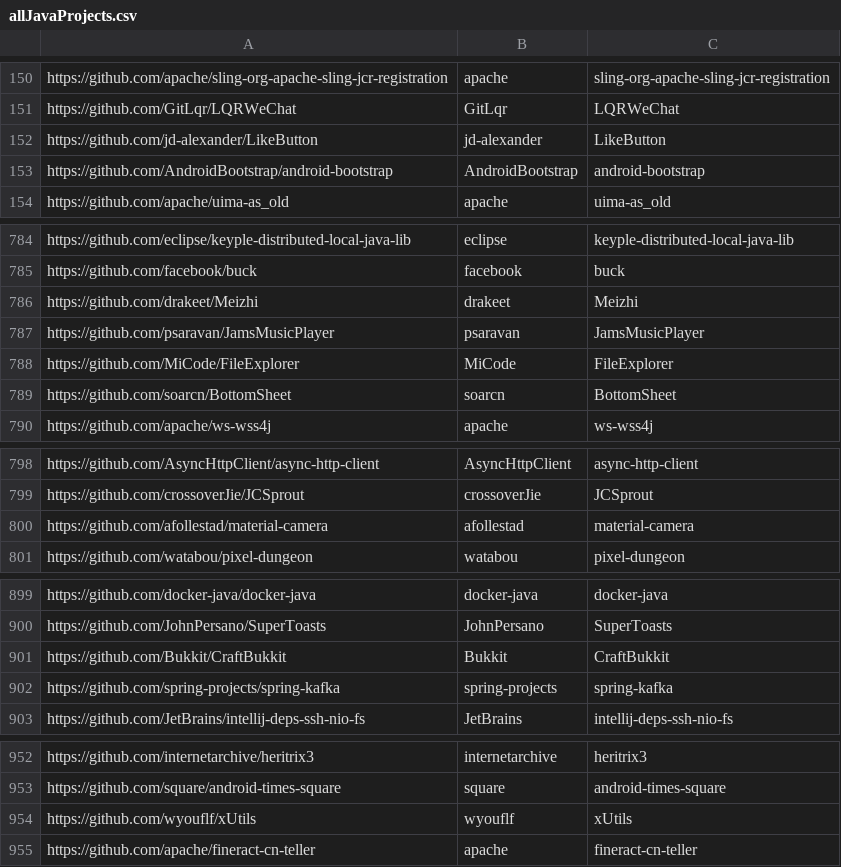
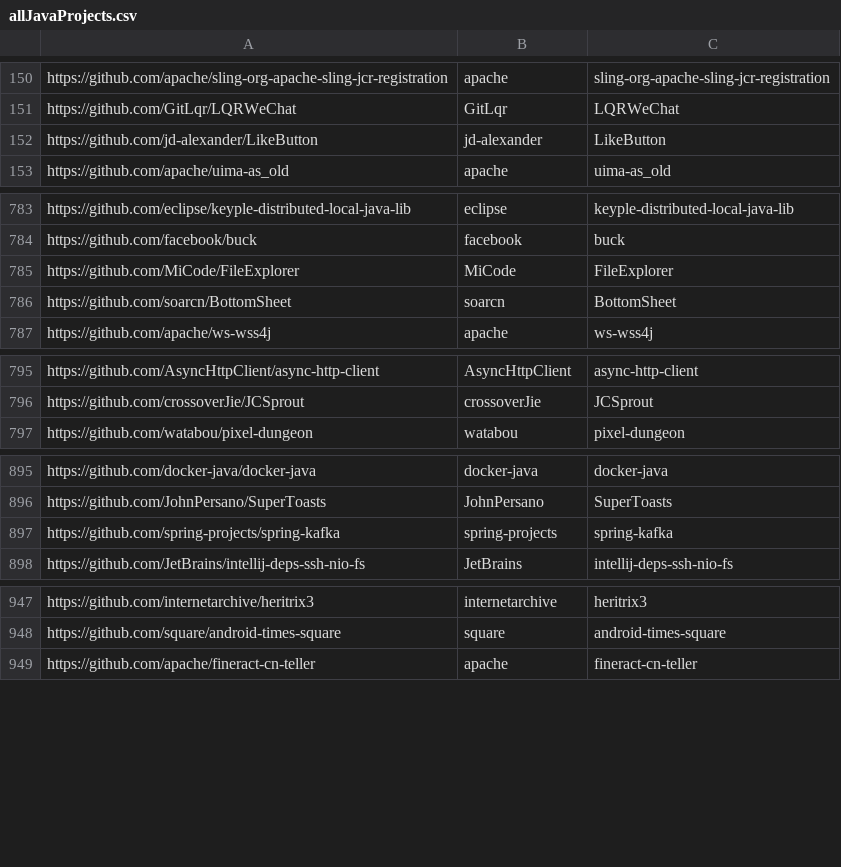
Before and after one commit to li-sui/miningSStuBs, a CSV file: src/main/resources/allJavaProjects.csv (was allJavaProjects.csv), drawn as a sheet; only a part is shown, gaps mark what is left out; the diff covers the shown part only.

Commit message:
updated list of project

```diff
--- a/allJavaProjects.csv
+++ b/src/main/resources/allJavaProjects.csv
@@ -152,3 +152,2 @@ https://github.com/GitLqr/LQRWeChat,GitLqr,LQRWeChat
 https://github.com/jd-alexander/LikeButton,jd-alexander,LikeButton
-https://github.com/AndroidBootstrap/android-bootstrap,AndroidBootstrap,android-bootstrap
 https://github.com/apache/uima-as_old,apache,uima-as_old
@@ -785,4 +784,2 @@ https://github.com/eclipse/keyple-distributed-local-java-lib,eclipse,keyple-dist
 https://github.com/facebook/buck,facebook,buck
-https://github.com/drakeet/Meizhi,drakeet,Meizhi
-https://github.com/psaravan/JamsMusicPlayer,psaravan,JamsMusicPlayer
 https://github.com/MiCode/FileExplorer,MiCode,FileExplorer
@@ -799,3 +796,2 @@ https://github.com/AsyncHttpClient/async-http-client,AsyncHttpClient,async-http-
 https://github.com/crossoverJie/JCSprout,crossoverJie,JCSprout
-https://github.com/afollestad/material-camera,afollestad,material-camera
 https://github.com/watabou/pixel-dungeon,watabou,pixel-dungeon
@@ -900,3 +896,2 @@ https://github.com/docker-java/docker-java,docker-java,docker-java
 https://github.com/JohnPersano/SuperToasts,JohnPersano,SuperToasts
-https://github.com/Bukkit/CraftBukkit,Bukkit,CraftBukkit
 https://github.com/spring-projects/spring-kafka,spring-projects,spring-kafka
@@ -953,3 +948,2 @@ https://github.com/internetarchive/heritrix3,internetarchive,heritrix3
 https://github.com/square/android-times-square,square,android-times-square
-https://github.com/wyouflf/xUtils,wyouflf,xUtils
 https://github.com/apache/fineract-cn-teller,apache,fineract-cn-teller
```
Also changed, not shown: 6 removed rows elsewhere in this file.
